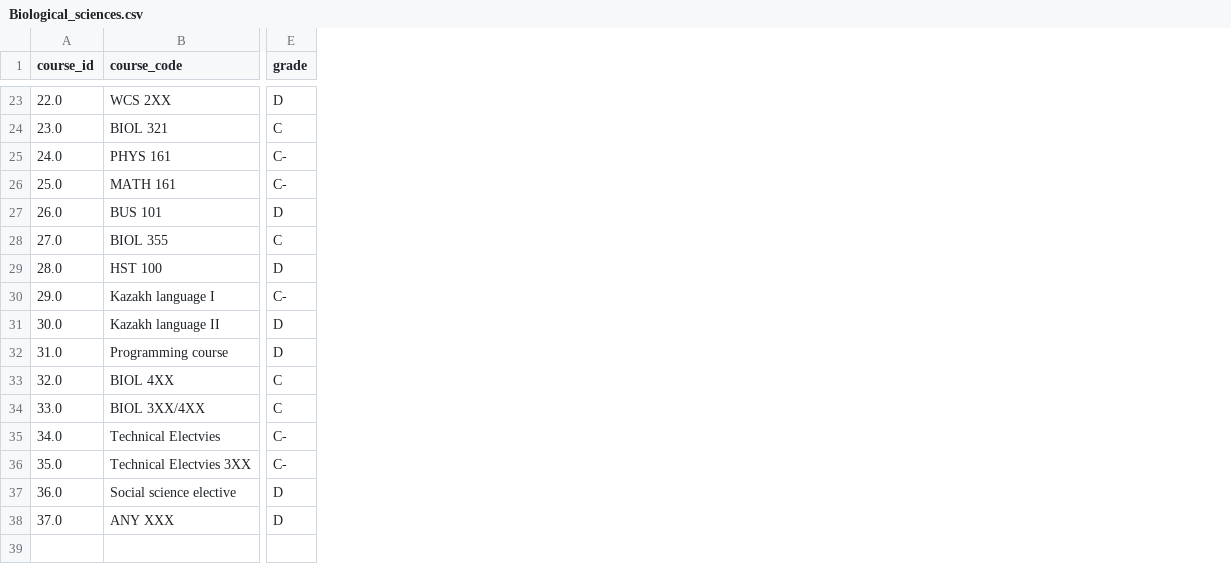
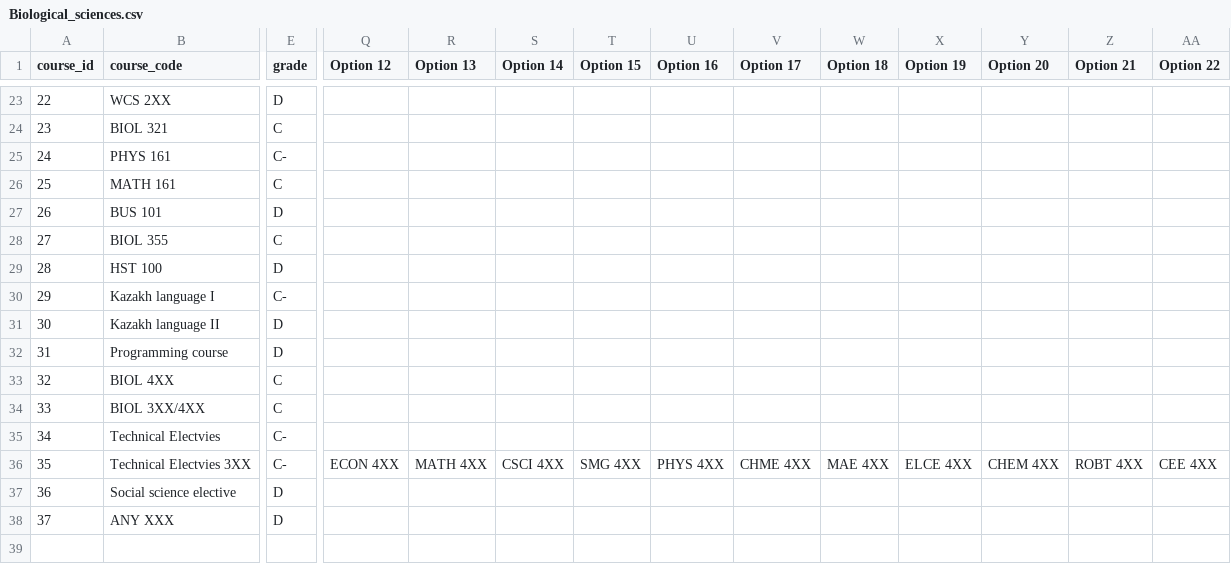
Before and after one commit to ulanpy/nuspace, a CSV file: backend/modules/courses/degree_audit/requirements/2024/Biological_sciences.csv, drawn as a sheet; only a part is shown, gaps mark what is left out; the diff covers the shown part only; the diff names each change by its address in the sheet, - before the commit and + after, or states it on an @@ line.

```diff
--- a/backend/modules/courses/degree_audit/requirements/2024/Biological_sciences.csv
+++ b/backend/modules/courses/degree_audit/requirements/2024/Biological_sciences.csv
+column Q (Option 12), row 36: ECON 4XX
+column R (Option 13), row 36: MATH 4XX
+column S (Option 14), row 36: CSCI 4XX
+column T (Option 15), row 36: SMG 4XX
+column U (Option 16), row 36: PHYS 4XX
+column V (Option 17), row 36: CHME 4XX
+column W (Option 18), row 36: MAE 4XX
+column X (Option 19), row 36: ELCE 4XX
+column Y (Option 20), row 36: CHEM 4XX
+column Z (Option 21), row 36: ROBT 4XX
+column AA (Option 22), row 36: CEE 4XX
-A23 (course_id): 22.0
+A23 (course_id): 22
-A24 (course_id): 23.0
+A24 (course_id): 23
-A25 (course_id): 24.0
+A25 (course_id): 24
-A26 (course_id): 25.0
+A26 (course_id): 25
-E26 (grade): C-
+E26 (grade): C
-A27 (course_id): 26.0
+A27 (course_id): 26
-A28 (course_id): 27.0
+A28 (course_id): 27
-A29 (course_id): 28.0
+A29 (course_id): 28
-A30 (course_id): 29.0
+A30 (course_id): 29
-A31 (course_id): 30.0
+A31 (course_id): 30
-A32 (course_id): 31.0
+A32 (course_id): 31
-A33 (course_id): 32.0
+A33 (course_id): 32
-A34 (course_id): 33.0
+A34 (course_id): 33
-A35 (course_id): 34.0
+A35 (course_id): 34
-A36 (course_id): 35.0
+A36 (course_id): 35
-A37 (course_id): 36.0
+A37 (course_id): 36
-A38 (course_id): 37.0
+A38 (course_id): 37
```
Also changed, not shown: 21 edited cells elsewhere in this file, backend/modules/courses/degree_audit/requirements/2022/Mathematics.csv, backend/modules/courses/degree_audit/requirements/2022/Robotics_Engineering.csv, 21 other files.
